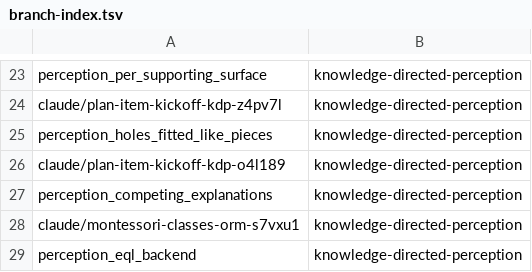
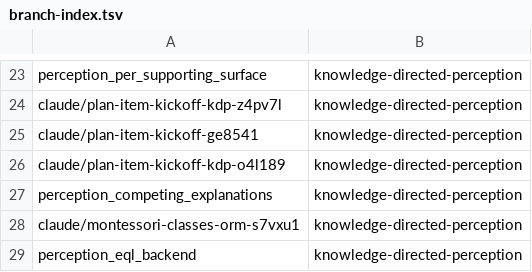
Before and after one commit to AbdelrhmanBassiouny/cognitive_robot_abstract_machine, a TSV file: .claude/personal/plans/_generated/branch-index.tsv, drawn as a sheet; only a part is shown, gaps mark what is left out.

Commit message:
Update plan manifest for knowledge-directed-perception

```diff
--- a/.claude/personal/plans/_generated/branch-index.tsv
+++ b/.claude/personal/plans/_generated/branch-index.tsv
@@ -24,3 +24,3 @@ perception_per_supporting_surface	knowledge-directed-perception
 claude/plan-item-kickoff-kdp-z4pv7l	knowledge-directed-perception
-perception_holes_fitted_like_pieces	knowledge-directed-perception
+claude/plan-item-kickoff-ge8541	knowledge-directed-perception
 claude/plan-item-kickoff-kdp-o4l189	knowledge-directed-perception
```
Also changed, not shown: 2 other files.
